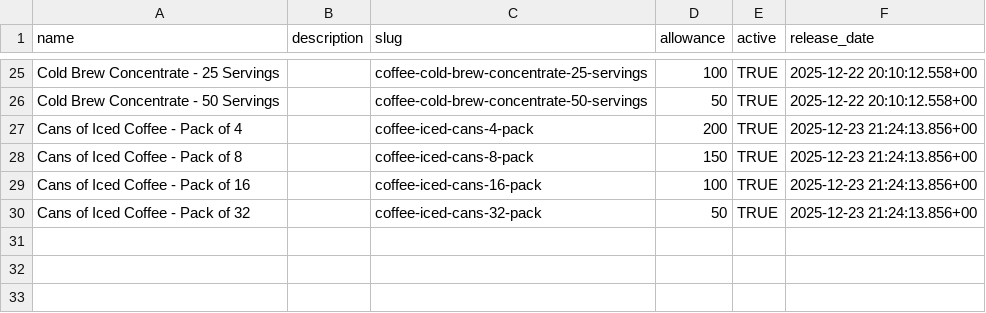
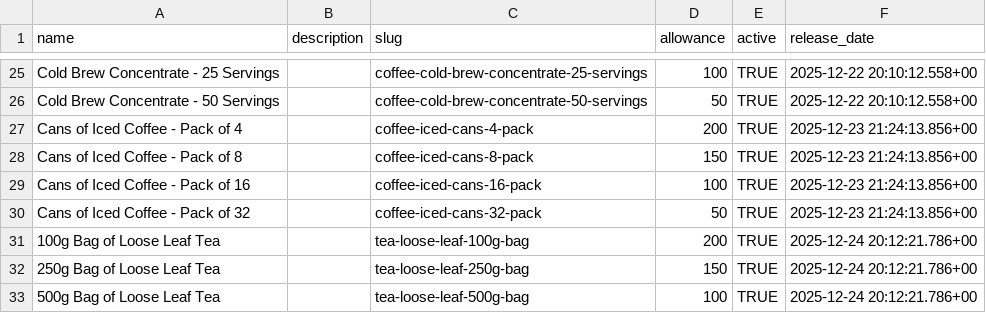
Before and after one commit to njcushing/online-shop, a CSV file: db/seeds/data/products.csv, drawn as a sheet; only a part is shown, gaps mark what is left out; the diff names each change by its address in the sheet, - before the commit and + after, or states it on an @@ line.

Commit message:
Add loose leaf tea products to the database seed files

```diff
--- a/db/seeds/data/products.csv
+++ b/db/seeds/data/products.csv
+row 31: 100g Bag of Loose Leaf Tea |  | tea-loose-leaf-100g-bag | 200 | TRUE | 2025-12-24 20:12:21.786+00
+row 32: 250g Bag of Loose Leaf Tea |  | tea-loose-leaf-250g-bag | 150 | TRUE | 2025-12-24 20:12:21.786+00
+row 33: 500g Bag of Loose Leaf Tea |  | tea-loose-leaf-500g-bag | 100 | TRUE | 2025-12-24 20:12:21.786+00
```
Also changed, not shown: db/seeds/data/collection_products.csv, db/seeds/data/product_attribute_values.csv, 9 other files.
